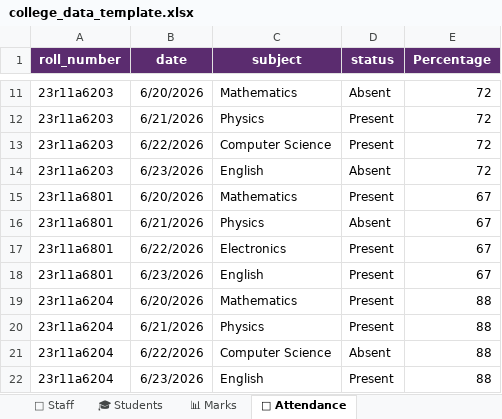
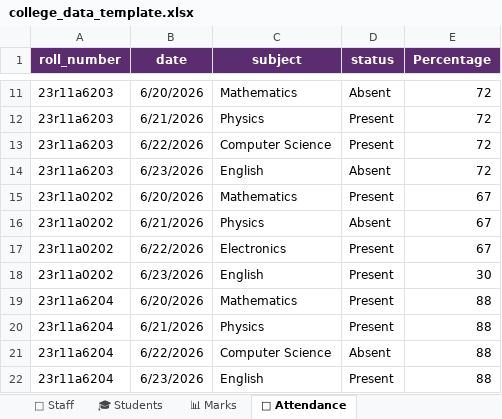
Before and after one commit to NandaKishore181481/student-performance-monitoring, an Excel workbook: college_data_template.xlsx, sheet 📅 Attendance, drawn as a sheet; only a part is shown, gaps mark what is left out; values as stored, in another font and other column widths than the file's, no borders; table styles not drawn; the diff names each change by its address in the sheet, - before the commit and + after, or states it on an @@ line.

```diff
--- a/college_data_template.xlsx (sheet 📅 Attendance)
+++ b/college_data_template.xlsx (sheet 📅 Attendance)
-A15:A18 (roll_number): 23r11a6801
+A15:A18 (roll_number): 23r11a0202
-E18 (Percentage): 67
+E18 (Percentage): 30
```
Also changed, not shown: sheet 🎓 Students, sheet 📊 Marks, 1 other file.
